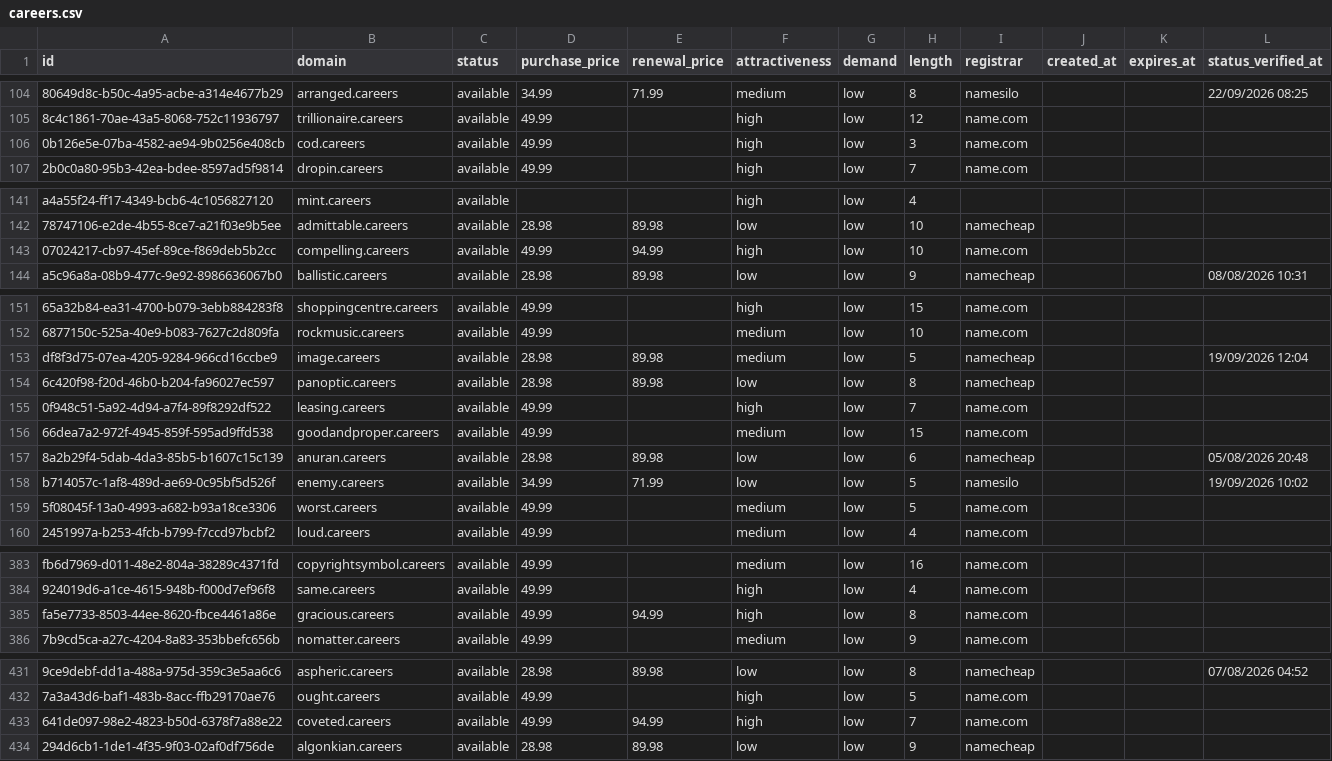
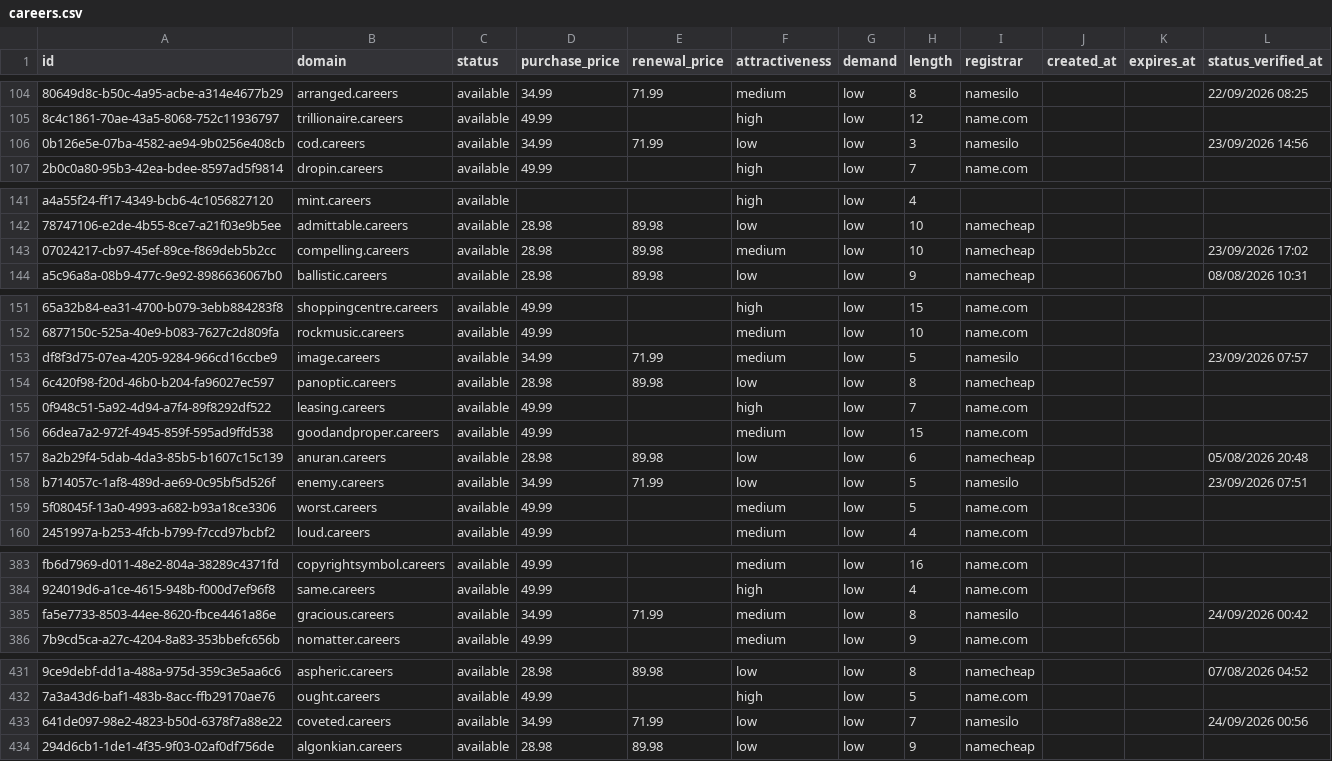
Before and after one commit to UniqueDomains/careers-oneword-domains, a CSV file: careers.csv, drawn as a sheet; only a part is shown, gaps mark what is left out; the diff covers the shown part only; the diff names each change by its address in the sheet, - before the commit and + after, or states it on an @@ line.

```diff
--- a/careers.csv
+++ b/careers.csv
-D106 (purchase_price): 49.99
+D106 (purchase_price): 34.99
-E106 (renewal_price): (empty)
+E106 (renewal_price): 71.99
-F106 (attractiveness): high
+F106 (attractiveness): low
-I106 (registrar): name.com
+I106 (registrar): namesilo
-L106 (status_verified_at): (empty)
+L106 (status_verified_at): 23/09/2026 14:56
-D143 (purchase_price): 49.99
+D143 (purchase_price): 28.98
-E143 (renewal_price): 94.99
+E143 (renewal_price): 89.98
-F143 (attractiveness): high
+F143 (attractiveness): medium
-I143 (registrar): name.com
+I143 (registrar): namecheap
-L143 (status_verified_at): (empty)
+L143 (status_verified_at): 23/09/2026 17:02
-D153 (purchase_price): 28.98
+D153 (purchase_price): 34.99
-E153 (renewal_price): 89.98
+E153 (renewal_price): 71.99
-I153 (registrar): namecheap
+I153 (registrar): namesilo
-L153 (status_verified_at): 19/09/2026 12:04
+L153 (status_verified_at): 23/09/2026 07:57
-L158 (status_verified_at): 19/09/2026 10:02
+L158 (status_verified_at): 23/09/2026 07:51
-D385 (purchase_price): 49.99
+D385 (purchase_price): 34.99
-E385 (renewal_price): 94.99
+E385 (renewal_price): 71.99
-F385 (attractiveness): high
+F385 (attractiveness): medium
-I385 (registrar): name.com
+I385 (registrar): namesilo
-L385 (status_verified_at): (empty)
+L385 (status_verified_at): 24/09/2026 00:42
-D433 (purchase_price): 49.99
+D433 (purchase_price): 34.99
-E433 (renewal_price): 94.99
+E433 (renewal_price): 71.99
-F433 (attractiveness): high
+F433 (attractiveness): low
-I433 (registrar): name.com
+I433 (registrar): namesilo
-L433 (status_verified_at): (empty)
+L433 (status_verified_at): 24/09/2026 00:56
```
Also changed, not shown: 114 edited cells elsewhere in this file, 4 other files.
